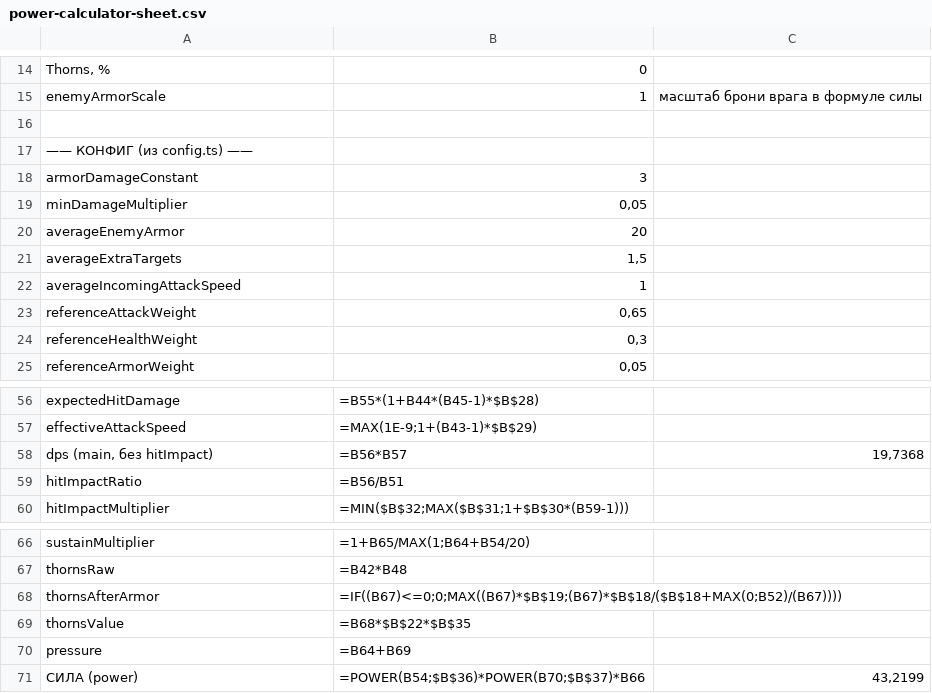
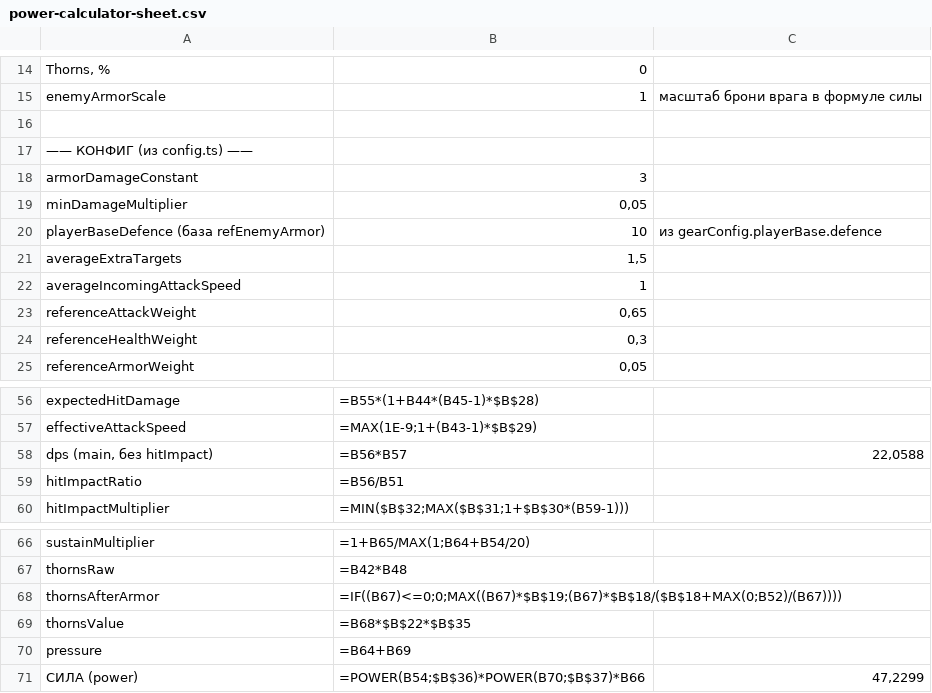
Before and after one commit to Hryu99/DiceMaster-battle-simulator, a CSV file: docs/power-calculator-sheet.csv, drawn as a sheet; only a part is shown, gaps mark what is left out.

Commit message:
удаление enemyArmorScale из конфигов averageEnemyArmor иформул

```diff
--- a/docs/power-calculator-sheet.csv
+++ b/docs/power-calculator-sheet.csv
@@ -19,3 +19,3 @@ armorDamageConstant;3;
 minDamageMultiplier;0,05;
-averageEnemyArmor;20;
+playerBaseDefence (база refEnemyArmor);10;из gearConfig.playerBase.defence
 averageExtraTargets;1,5;
@@ -57,3 +57,3 @@ expectedHitDamage;=B55*(1+B44*(B45-1)*$B$28);
 effectiveAttackSpeed;"=MAX(1E-9;1+(B43-1)*$B$29)";
-dps (main, без hitImpact);=B56*B57;19,7368
+dps (main, без hitImpact);=B56*B57;22,0588
 hitImpactRatio;=B56/B51;
@@ -70,2 +70,2 @@ thornsValue;=B68*$B$22*$B$35;
 pressure;=B64+B69;
-СИЛА (power);"=POWER(B54;$B$36)*POWER(B70;$B$37)*B66";43,2199
+СИЛА (power);"=POWER(B54;$B$36)*POWER(B70;$B$37)*B66";47,2299
```
Also changed, not shown: 6 other files.
